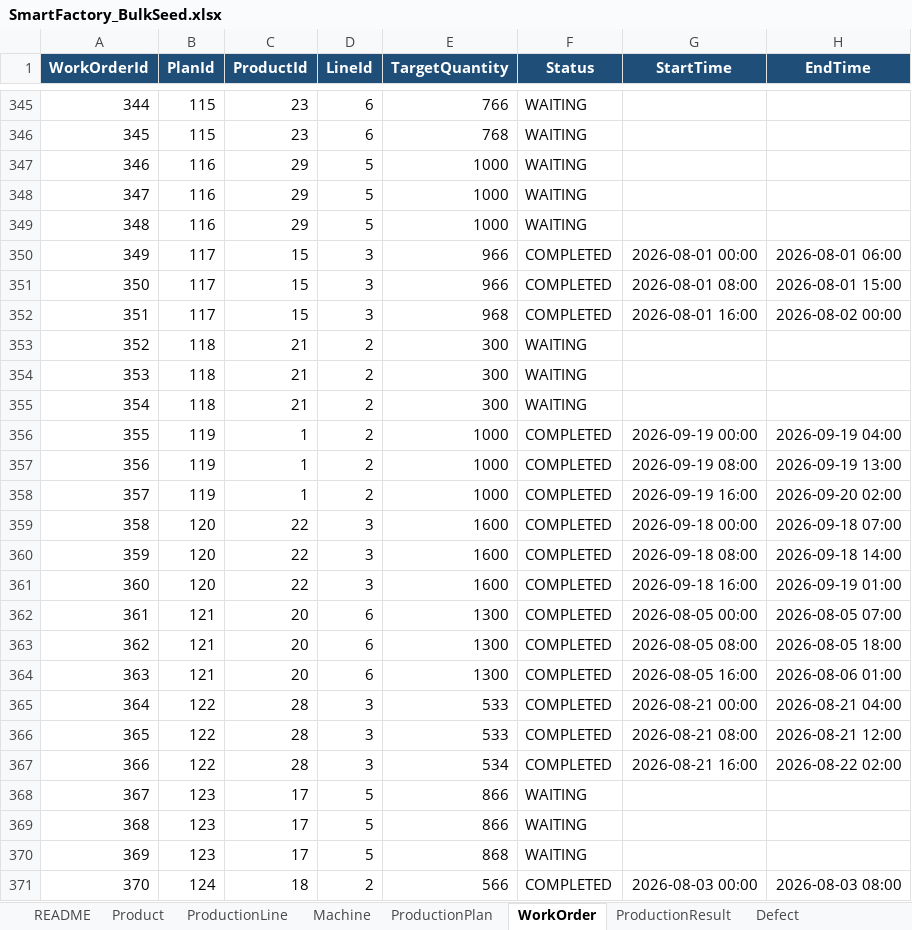
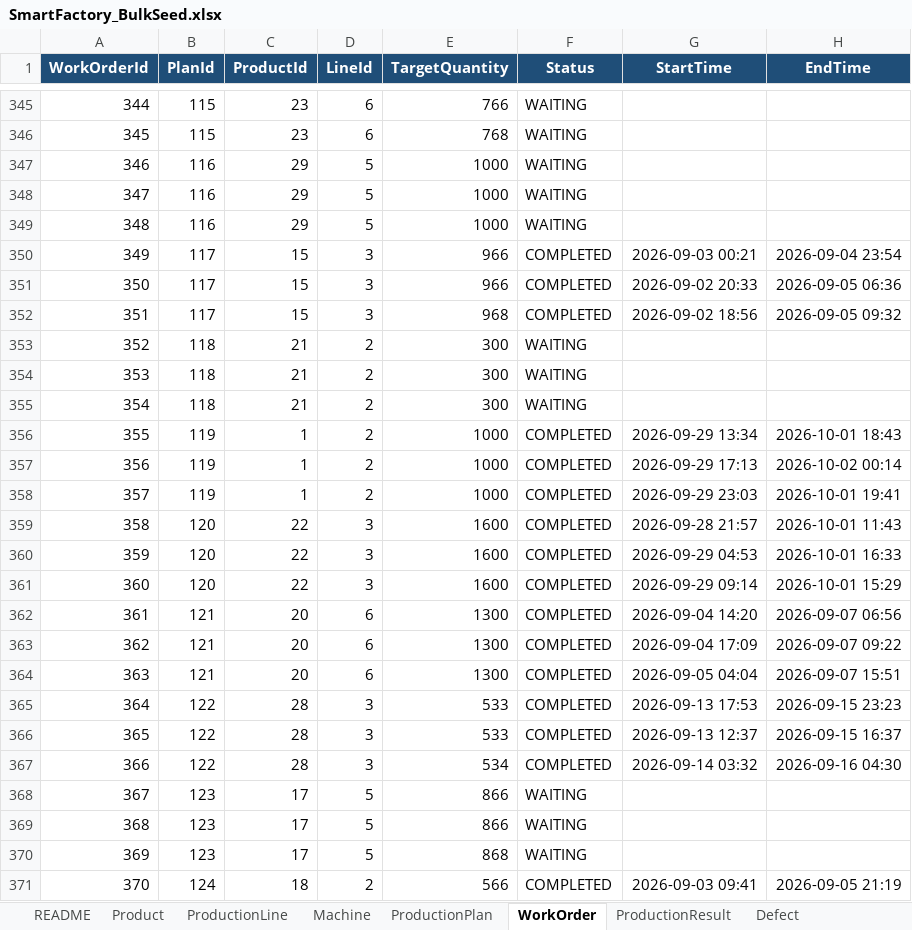
Before and after one commit to Hszrin/SmartFactory, an Excel workbook: SmartFactory/Tools/Seed/SmartFactory_BulkSeed.xlsx, sheet WorkOrder, drawn as a sheet; only a part is shown, gaps mark what is left out; values as stored, in another font and other column widths than the file's, no borders; table styles not drawn; the diff covers the shown part only; the diff names each change by its address in the sheet, - before the commit and + after, or states it on an @@ line.

```diff
--- a/SmartFactory/Tools/Seed/SmartFactory_BulkSeed.xlsx (sheet WorkOrder)
+++ b/SmartFactory/Tools/Seed/SmartFactory_BulkSeed.xlsx (sheet WorkOrder)
-G350 (StartTime): 2026-08-01 00:00
+G350 (StartTime): 2026-09-03 00:21
-H350 (EndTime): 2026-08-01 06:00
+H350 (EndTime): 2026-09-04 23:54
-G351 (StartTime): 2026-08-01 08:00
+G351 (StartTime): 2026-09-02 20:33
-H351 (EndTime): 2026-08-01 15:00
+H351 (EndTime): 2026-09-05 06:36
-G352 (StartTime): 2026-08-01 16:00
+G352 (StartTime): 2026-09-02 18:56
-H352 (EndTime): 2026-08-02 00:00
+H352 (EndTime): 2026-09-05 09:32
-G356 (StartTime): 2026-09-19 00:00
+G356 (StartTime): 2026-09-29 13:34
-H356 (EndTime): 2026-09-19 04:00
+H356 (EndTime): 2026-10-01 18:43
-G357 (StartTime): 2026-09-19 08:00
+G357 (StartTime): 2026-09-29 17:13
-H357 (EndTime): 2026-09-19 13:00
+H357 (EndTime): 2026-10-02 00:14
-G358 (StartTime): 2026-09-19 16:00
+G358 (StartTime): 2026-09-29 23:03
-H358 (EndTime): 2026-09-20 02:00
+H358 (EndTime): 2026-10-01 19:41
-G359 (StartTime): 2026-09-18 00:00
+G359 (StartTime): 2026-09-28 21:57
-H359 (EndTime): 2026-09-18 07:00
+H359 (EndTime): 2026-10-01 11:43
-G360 (StartTime): 2026-09-18 08:00
+G360 (StartTime): 2026-09-29 04:53
-H360 (EndTime): 2026-09-18 14:00
+H360 (EndTime): 2026-10-01 16:33
-G361 (StartTime): 2026-09-18 16:00
+G361 (StartTime): 2026-09-29 09:14
-H361 (EndTime): 2026-09-19 01:00
+H361 (EndTime): 2026-10-01 15:29
-G362 (StartTime): 2026-08-05 00:00
+G362 (StartTime): 2026-09-04 14:20
-H362 (EndTime): 2026-08-05 07:00
+H362 (EndTime): 2026-09-07 06:56
-G363 (StartTime): 2026-08-05 08:00
+G363 (StartTime): 2026-09-04 17:09
-H363 (EndTime): 2026-08-05 18:00
+H363 (EndTime): 2026-09-07 09:22
-G364 (StartTime): 2026-08-05 16:00
+G364 (StartTime): 2026-09-05 04:04
-H364 (EndTime): 2026-08-06 01:00
+H364 (EndTime): 2026-09-07 15:51
-G365 (StartTime): 2026-08-21 00:00
+G365 (StartTime): 2026-09-13 17:53
-H365 (EndTime): 2026-08-21 04:00
+H365 (EndTime): 2026-09-15 23:23
-G366 (StartTime): 2026-08-21 08:00
+G366 (StartTime): 2026-09-13 12:37
-H366 (EndTime): 2026-08-21 12:00
+H366 (EndTime): 2026-09-15 16:37
-G367 (StartTime): 2026-08-21 16:00
+G367 (StartTime): 2026-09-14 03:32
-H367 (EndTime): 2026-08-22 02:00
+H367 (EndTime): 2026-09-16 04:30
-G371 (StartTime): 2026-08-03 00:00
+G371 (StartTime): 2026-09-03 09:41
-H371 (EndTime): 2026-08-03 08:00
+H371 (EndTime): 2026-09-05 21:19
```
Also changed, not shown: 931 edited cells elsewhere in this sheet, sheet Defect, sheet ProductionResult, sheet ProductionPlan, sheet README, 55 other files.
